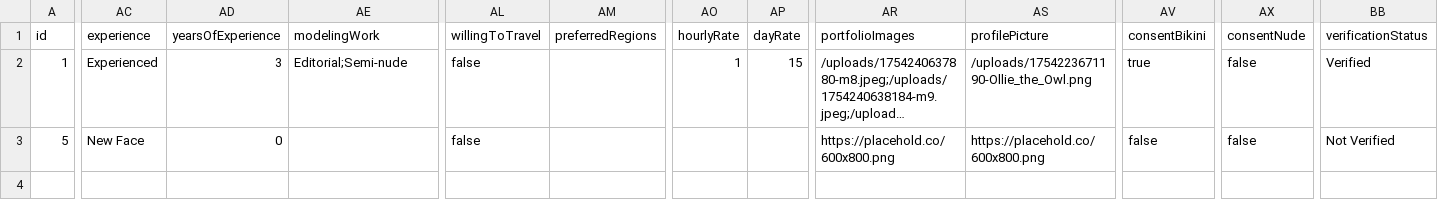
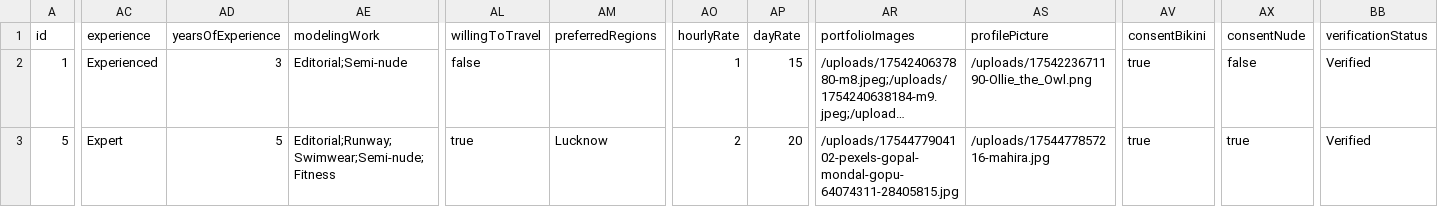
Before and after one commit to negirox/GlamConnect, a CSV file: public/models.csv, drawn as a sheet; only a part is shown, gaps mark what is left out; long unchanged cells end in …; the diff names each change by its address in the sheet, - before the commit and + after, or states it on an @@ line.

```diff
--- a/public/models.csv
+++ b/public/models.csv
-AC3 (experience): New Face
+AC3 (experience): Expert
-AD3 (yearsOfExperience): 0
+AD3 (yearsOfExperience): 5
-AE3 (modelingWork): (empty)
+AE3 (modelingWork): Editorial;Runway;Swimwear;Semi-nude;Fitness
-AL3 (willingToTravel): false
+AL3 (willingToTravel): true
-AM3 (preferredRegions): (empty)
+AM3 (preferredRegions): Lucknow
-AO3 (hourlyRate): (empty)
+AO3 (hourlyRate): 2
-AP3 (dayRate): (empty)
+AP3 (dayRate): 20
-AR3 (portfolioImages): https://placehold.co/600x800.png
+AR3 (portfolioImages): /uploads/1754477904102-pexels-gopal-mondal-gopu-64074311-28405815.jpg
-AS3 (profilePicture): https://placehold.co/600x800.png
+AS3 (profilePicture): /uploads/1754477857216-mahira.jpg
-AV3 (consentBikini): false
+AV3 (consentBikini): true
-AX3 (consentNude): false
+AX3 (consentNude): true
-BB3 (verificationStatus): Not Verified
+BB3 (verificationStatus): Verified
```
Also changed, not shown: public/gigs.csv, 2 other files.
